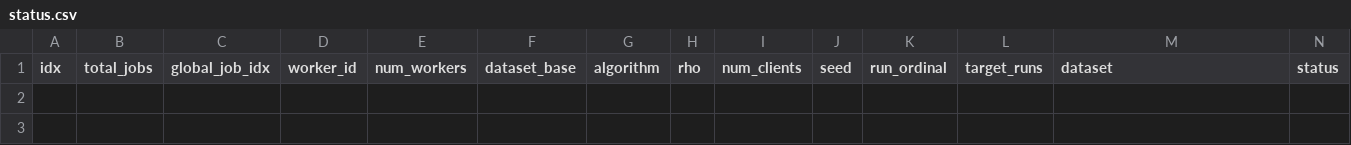
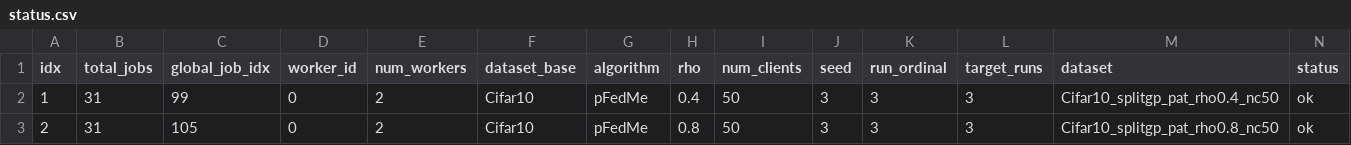
Before and after one commit to riceCakeSsamanKo/FedCD, a CSV file: FedCD-Baseline/batch_runs/splitgp_rho_baselines_vgg8_3runs/date_20260616/time_055019/worker_0/status.csv, drawn as a sheet; only a part is shown; rows hold the shown columns only; the diff names each change by its address in the sheet, - before the commit and + after, or states it on an @@ line.

```diff
--- a/FedCD-Baseline/batch_runs/splitgp_rho_baselines_vgg8_3runs/date_20260616/time_055019/worker_0/status.csv
+++ b/FedCD-Baseline/batch_runs/splitgp_rho_baselines_vgg8_3runs/date_20260616/time_055019/worker_0/status.csv
+row 2: 1 | 31 | 99 | 0 | 2 | Cifar10 | pFedMe | 0.4 | 50 | 3 | 3 | 3 | Cifar10_splitgp_pat_rho0.4_nc50 | ok
+row 3: 2 | 31 | 105 | 0 | 2 | Cifar10 | pFedMe | 0.8 | 50 | 3 | 3 | 3 | Cifar10_splitgp_pat_rho0.8_nc50 | ok
```
Also changed, not shown: FedCD-Baseline/batch_runs/splitgp_rho_baselines_vgg8_3runs/date_20260616/time_055019/worker_1/status.csv, 16 other files.
